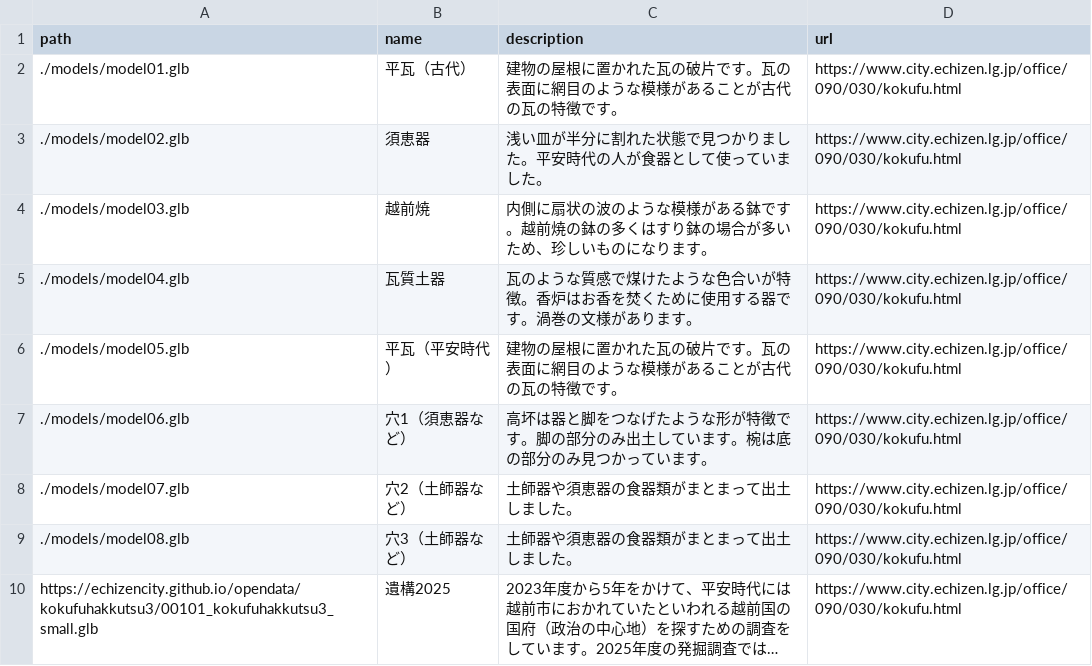
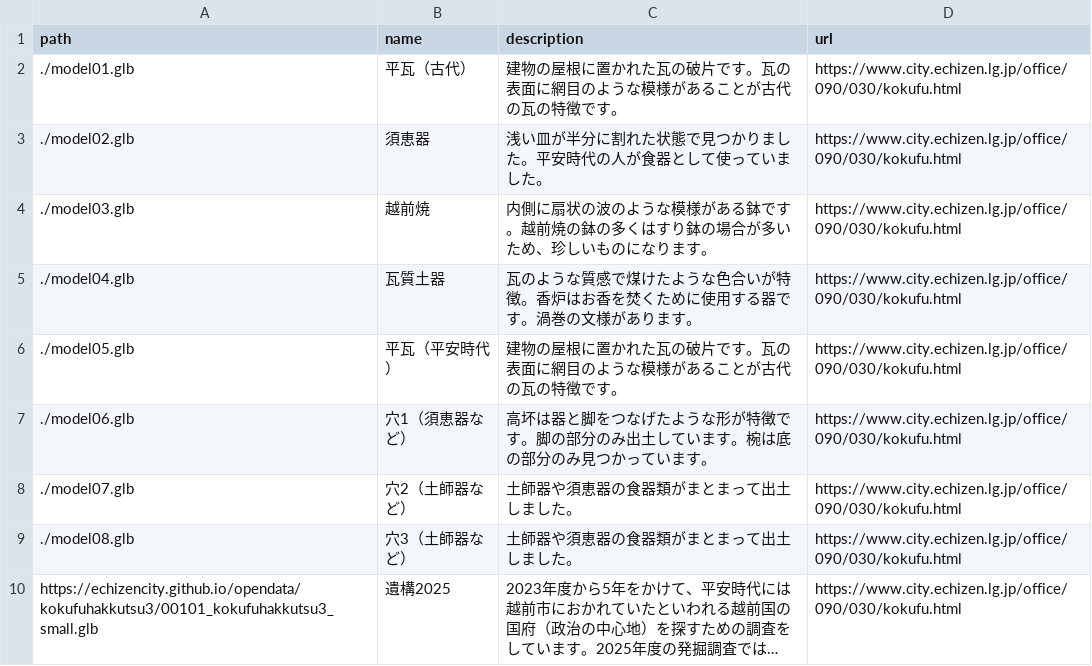
Before and after one commit to echizencity/opendata, a CSV file: kokufuhakkutsu3/models.csv, drawn as a sheet; long unchanged cells end in …; the diff names each change by its address in the sheet, - before the commit and + after, or states it on an @@ line.

Commit message:
Update models.csv

```diff
--- a/kokufuhakkutsu3/models.csv
+++ b/kokufuhakkutsu3/models.csv
-A2 (path): ./models/model01.glb
+A2 (path): ./model01.glb
-A3 (path): ./models/model02.glb
+A3 (path): ./model02.glb
-A4 (path): ./models/model03.glb
+A4 (path): ./model03.glb
-A5 (path): ./models/model04.glb
+A5 (path): ./model04.glb
-A6 (path): ./models/model05.glb
+A6 (path): ./model05.glb
-A7 (path): ./models/model06.glb
+A7 (path): ./model06.glb
-A8 (path): ./models/model07.glb
+A8 (path): ./model07.glb
-A9 (path): ./models/model08.glb
+A9 (path): ./model08.glb
```
